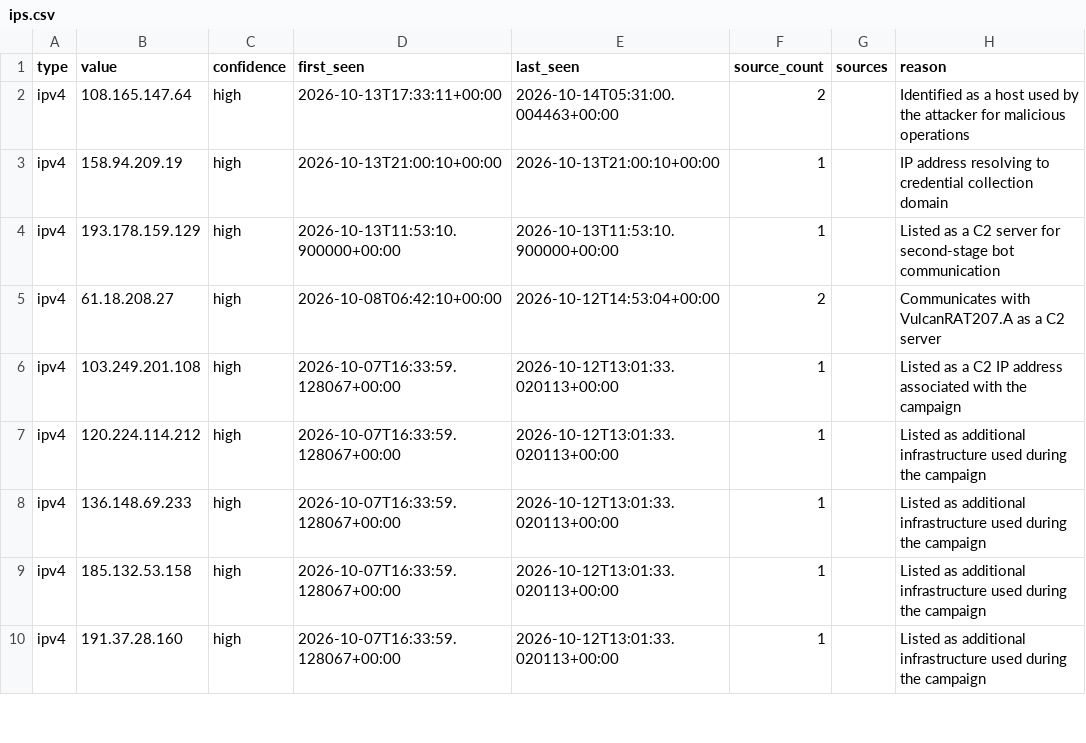
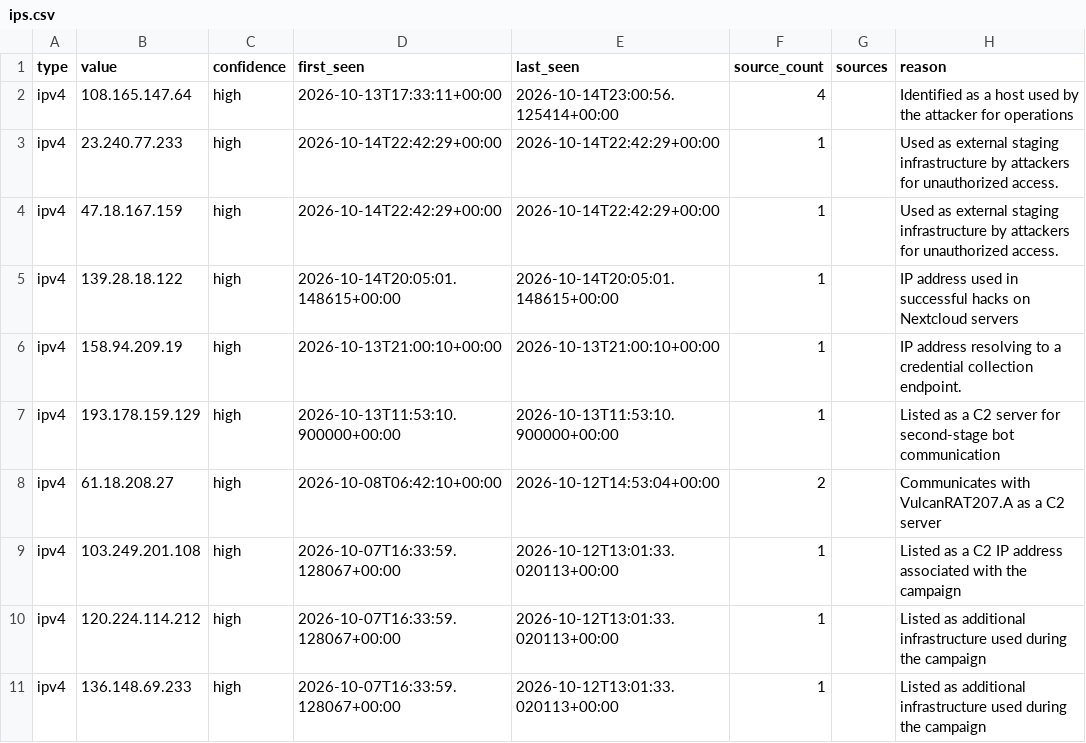
Before and after one commit to Jam0k/Public-Feeds-IOCs, a CSV file: feeds/full/ips.csv, drawn as a sheet; only a part is shown; the shorter side is filled out with more unchanged rows.

```diff
--- a/feeds/full/ips.csv
+++ b/feeds/full/ips.csv
@@ -1,4 +1,7 @@
 type,value,confidence,first_seen,last_seen,source_count,sources,reason
-ipv4,108.165.147.64,high,2026-10-13T17:33:11+00:00,2026-10-14T05:31:00.004463+00:00,2,,Identified as a host used by the attacker for malicious operations
-ipv4,158.94.209.19,high,2026-10-13T21:00:10+00:00,2026-10-13T21:00:10+00:00,1,,IP address resolving to credential collection domain
+ipv4,108.165.147.64,high,2026-10-13T17:33:11+00:00,2026-10-14T23:00:56.125414+00:00,4,,Identified as a host used by the attacker for operations
+ipv4,23.240.77.233,high,2026-10-14T22:42:29+00:00,2026-10-14T22:42:29+00:00,1,,Used as external staging infrastructure by attackers for unauthorized access.
+ipv4,47.18.167.159,high,2026-10-14T22:42:29+00:00,2026-10-14T22:42:29+00:00,1,,Used as external staging infrastructure by attackers for unauthorized access.
+ipv4,139.28.18.122,high,2026-10-14T20:05:01.148615+00:00,2026-10-14T20:05:01.148615+00:00,1,,IP address used in successful hacks on Nextcloud servers
+ipv4,158.94.209.19,high,2026-10-13T21:00:10+00:00,2026-10-13T21:00:10+00:00,1,,IP address resolving to a credential collection endpoint.
 ipv4,193.178.159.129,high,2026-10-13T11:53:10.900000+00:00,2026-10-13T11:53:10.900000+00:00,1,,Listed as a C2 server for second-stage bot communication
```
Also changed, not shown: feeds/all.csv, feeds/domains.csv, 19 other files.
